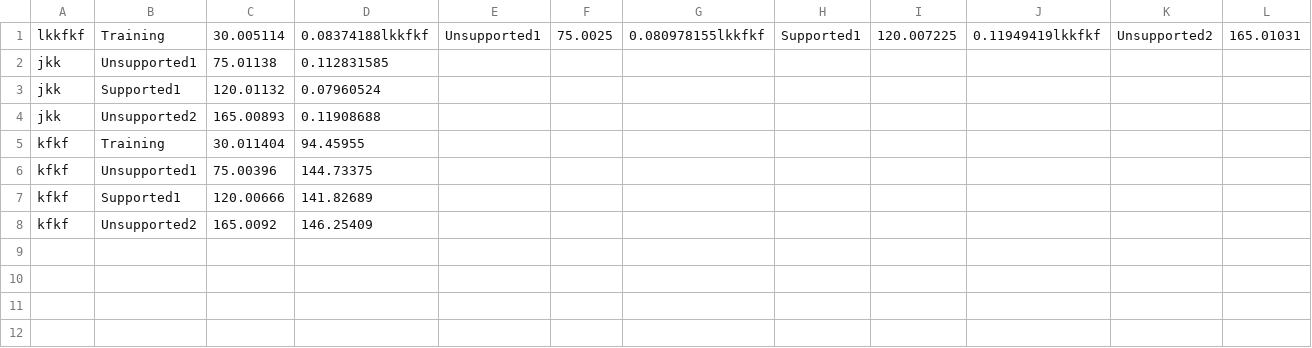
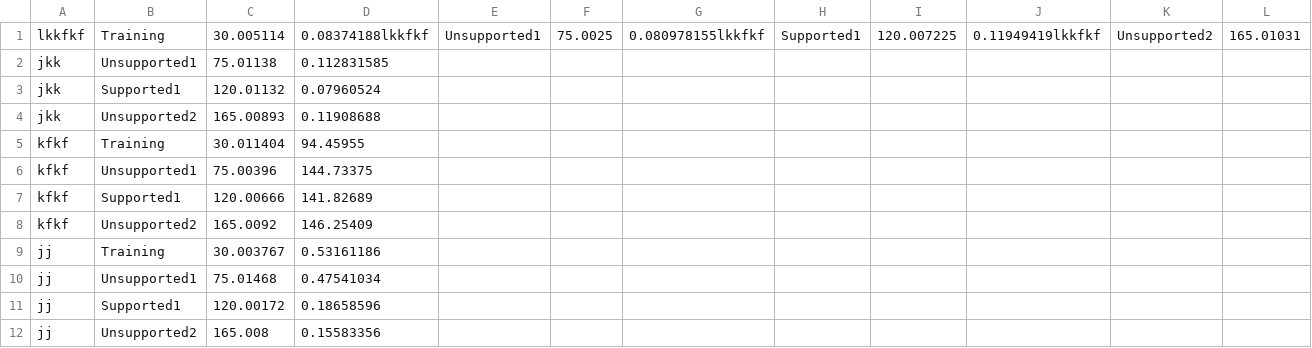
Before and after one commit to misheljohns/SharedControlGame, a CSV file: Data/perf_data.csv, drawn as a sheet; only a part is shown; rows hold the shown columns only; the diff names each change by its address in the sheet, - before the commit and + after, or states it on an @@ line.

```diff
--- a/Data/perf_data.csv
+++ b/Data/perf_data.csv
+row 9: jj | Training | 30.003767 | 0.53161186
+row 10: jj | Unsupported1 | 75.01468 | 0.47541034
+row 11: jj | Supported1 | 120.00172 | 0.18658596
+row 12: jj | Unsupported2 | 165.008 | 0.15583356
```
Also changed, not shown: 35 other files.
